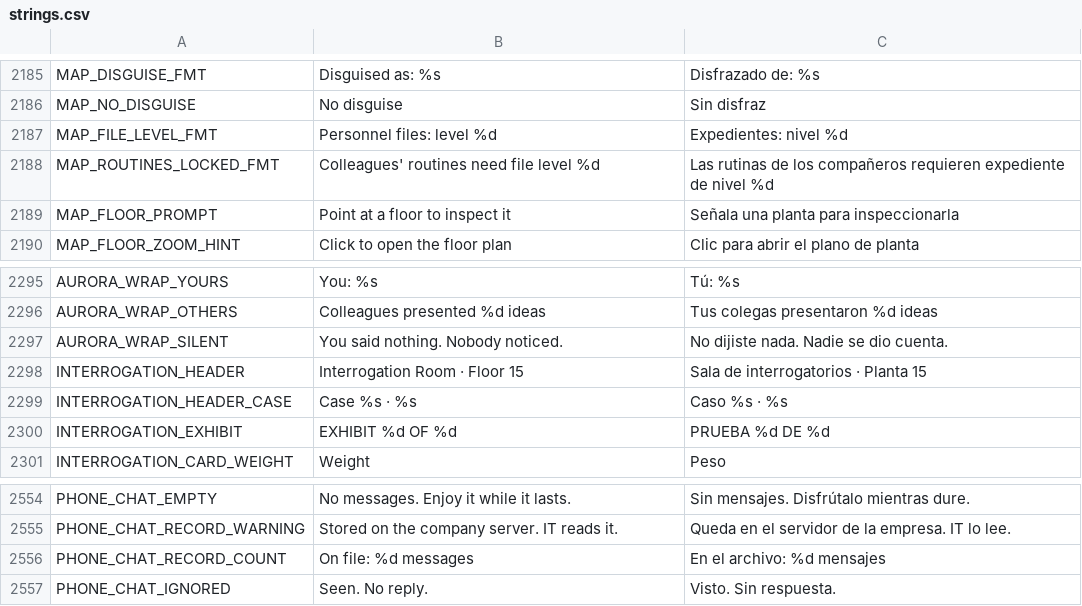
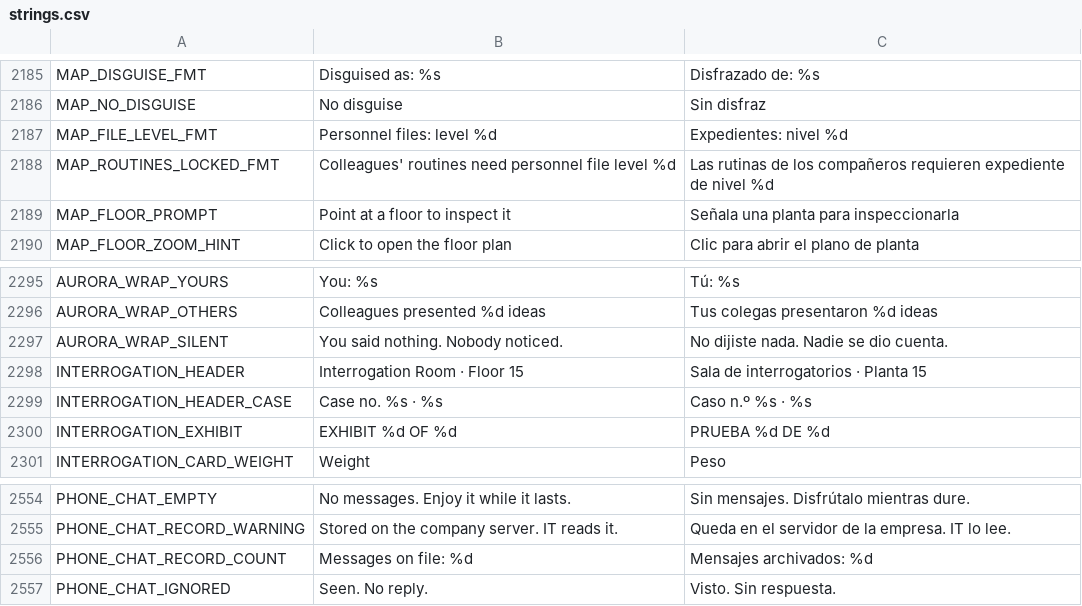
Before and after one commit to u7105074438-ops/Interlace-Inmersive, a CSV file: the_worker/locale/strings.csv, drawn as a sheet; only a part is shown, gaps mark what is left out; the diff covers the shown part only.

```diff
--- a/the_worker/locale/strings.csv
+++ b/the_worker/locale/strings.csv
@@ -2187,3 +2187,3 @@ MAP_NO_DISGUISE,No disguise,Sin disfraz
 MAP_FILE_LEVEL_FMT,Personnel files: level %d,Expedientes: nivel %d
-MAP_ROUTINES_LOCKED_FMT,Colleagues' routines need file level %d,Las rutinas de los compañeros requieren expediente de nivel %d
+MAP_ROUTINES_LOCKED_FMT,Colleagues' routines need personnel file level %d,Las rutinas de los compañeros requieren expediente de nivel %d
 MAP_FLOOR_PROMPT,Point at a floor to inspect it,Señala una planta para inspeccionarla
@@ -2298,3 +2298,3 @@ AURORA_WRAP_SILENT,You said nothing. Nobody noticed.,No dijiste nada. Nadie se d
 INTERROGATION_HEADER,Interrogation Room · Floor 15,Sala de interrogatorios · Planta 15
-INTERROGATION_HEADER_CASE,Case %s · %s,Caso %s · %s
+INTERROGATION_HEADER_CASE,Case no. %s · %s,Caso n.º %s · %s
 INTERROGATION_EXHIBIT,EXHIBIT %d OF %d,PRUEBA %d DE %d
@@ -2555,3 +2555,3 @@ PHONE_CHAT_EMPTY,No messages. Enjoy it while it lasts.,Sin mensajes. Disfrútalo
 PHONE_CHAT_RECORD_WARNING,Stored on the company server. IT reads it.,Queda en el servidor de la empresa. IT lo lee.
-PHONE_CHAT_RECORD_COUNT,On file: %d messages,En el archivo: %d mensajes
+PHONE_CHAT_RECORD_COUNT,Messages on file: %d,Mensajes archivados: %d
 PHONE_CHAT_IGNORED,Seen. No reply.,Visto. Sin respuesta.
```
Also changed, not shown: 16 added rows and 10 edited cells elsewhere in this file, 41 other files.
